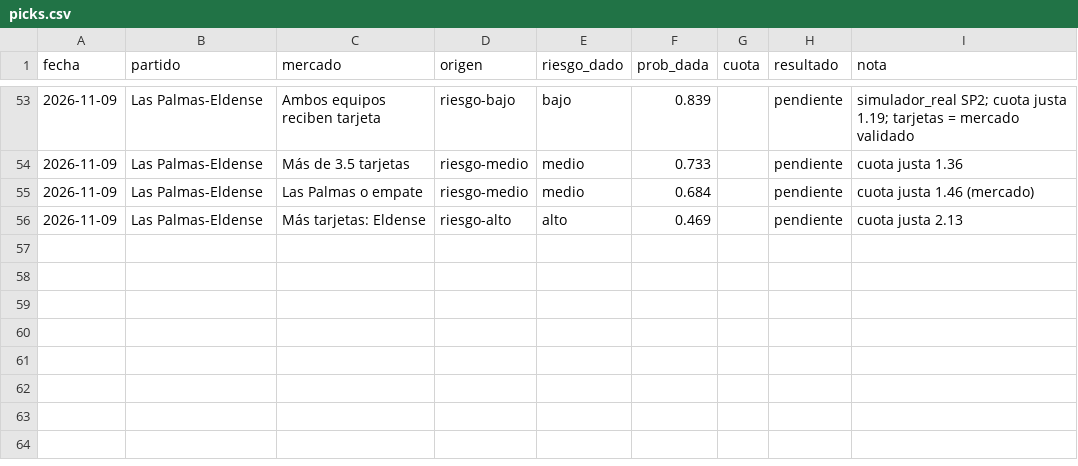
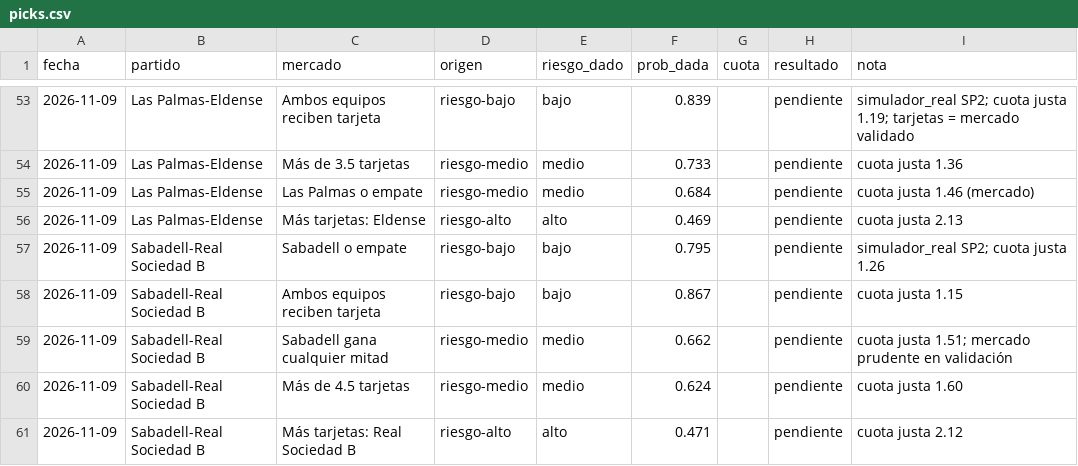
Before and after one commit to flooresk11-debug/Predicciones, a CSV file: registro/picks.csv, drawn as a sheet; only a part is shown, gaps mark what is left out; the diff names each change by its address in the sheet, - before the commit and + after, or states it on an @@ line.

```diff
--- a/registro/picks.csv
+++ b/registro/picks.csv
+row 57: 2026-11-09 | Sabadell-Real Sociedad B | Sabadell o empate | riesgo-bajo | bajo | 0.795 |  | pendiente | simulador_real SP2; cuota justa 1.26
+row 58: 2026-11-09 | Sabadell-Real Sociedad B | Ambos equipos reciben tarjeta | riesgo-bajo | bajo | 0.867 |  | pendiente | cuota justa 1.15
+row 59: 2026-11-09 | Sabadell-Real Sociedad B | Sabadell gana cualquier mitad | riesgo-medio | medio | 0.662 |  | pendiente | cuota justa 1.51; mercado prudente en validación
+row 60: 2026-11-09 | Sabadell-Real Sociedad B | Más de 4.5 tarjetas | riesgo-medio | medio | 0.624 |  | pendiente | cuota justa 1.60
+row 61: 2026-11-09 | Sabadell-Real Sociedad B | Más tarjetas: Real Sociedad B | riesgo-alto | alto | 0.471 |  | pendiente | cuota justa 2.12
```
